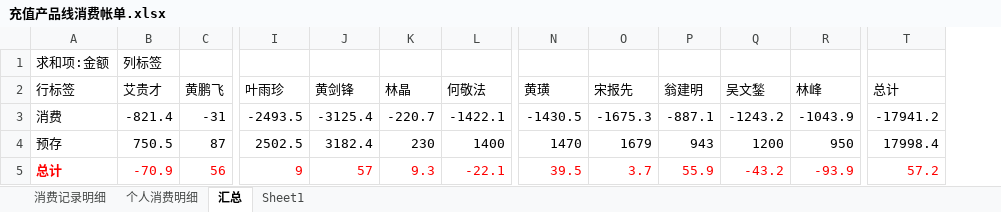
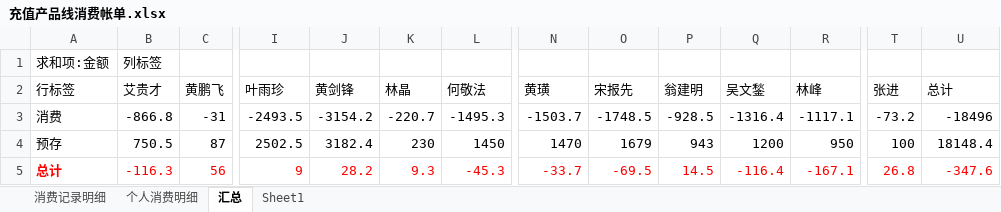
Before and after one commit to junyangren/BillingInfo, an Excel workbook: 充值产品线消费帐单.xlsx, sheet 汇总, drawn as a sheet; only a part is shown, gaps mark what is left out; values as stored, in another font and other column widths than the file's, no borders; addresses are those after the commit; the diff names each change by its address in the sheet, - before the commit and + after, or states it on an @@ line.

```diff
--- a/充值产品线消费帐单.xlsx (sheet 汇总)
+++ b/充值产品线消费帐单.xlsx (sheet 汇总)
+column T (张进), rows 3-5: -73.2 | 100 | 26.8
-B3 (艾贵才): -821.4
+B3 (艾贵才): -866.8
-J3 (黄剑锋): -3125.4
+J3 (黄剑锋): -3154.2
-L3 (何敬法): -1422.1
+L3 (何敬法): -1495.3
-N3 (黄璜): -1430.5
+N3 (黄璜): -1503.7
-O3 (宋报先): -1675.3
+O3 (宋报先): -1748.5
-P3 (翁建明): -887.1
+P3 (翁建明): -928.5
-Q3 (吴文鍫): -1243.2
+Q3 (吴文鍫): -1316.4
-R3 (林峰): -1043.9
+R3 (林峰): -1117.1
-U3 (总计): -17941.2
+U3 (总计): -18496
-L4 (何敬法): 1400
+L4 (何敬法): 1450
-U4 (总计): 17998.4
+U4 (总计): 18148.4
-B5 (艾贵才): -70.9
+B5 (艾贵才): -116.3
-J5 (黄剑锋): 57
+J5 (黄剑锋): 28.2
-L5 (何敬法): -22.1
+L5 (何敬法): -45.3
-N5 (黄璜): 39.5
+N5 (黄璜): -33.7
-O5 (宋报先): 3.7
+O5 (宋报先): -69.5
-P5 (翁建明): 55.9
+P5 (翁建明): 14.5
-Q5 (吴文鍫): -43.2
+Q5 (吴文鍫): -116.4
-R5 (林峰): -93.9
+R5 (林峰): -167.1
-U5 (总计): 57.2
+U5 (总计): -347.6
```
Also changed, not shown: sheet 消费记录明细, sheet 个人消费明细.
